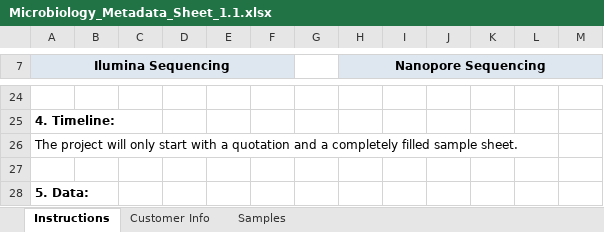
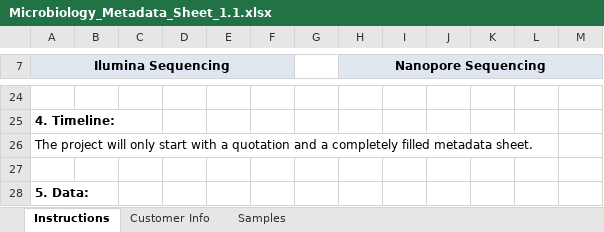
Before and after one commit to qbicsoftware/metadata-doc, an Excel workbook: Microbiology_Metadata_Sheet_1.1.xlsx, sheet Instructions, drawn as a sheet; only a part is shown, gaps mark what is left out; values as stored, in another font and other column widths than the file's, no borders; charts and pictures not drawn; the diff names each change by its address in the sheet, - before the commit and + after, or states it on an @@ line.

Commit message:
added COVID-19 metadata sheets for NGS and microbiology projects and fixes minor typos in regular metadata sheets

```diff
--- a/Microbiology_Metadata_Sheet_1.1.xlsx (sheet Instructions)
+++ b/Microbiology_Metadata_Sheet_1.1.xlsx (sheet Instructions)
-A26 (Ilumina Sequencing): …completely filled sample sheet.
+A26 (Ilumina Sequencing): …completely filled metadata sheet.
```
Also changed, not shown: charts or pictures, NGS_Metadata_Sheet_1.3.xlsx, 3 other files.
